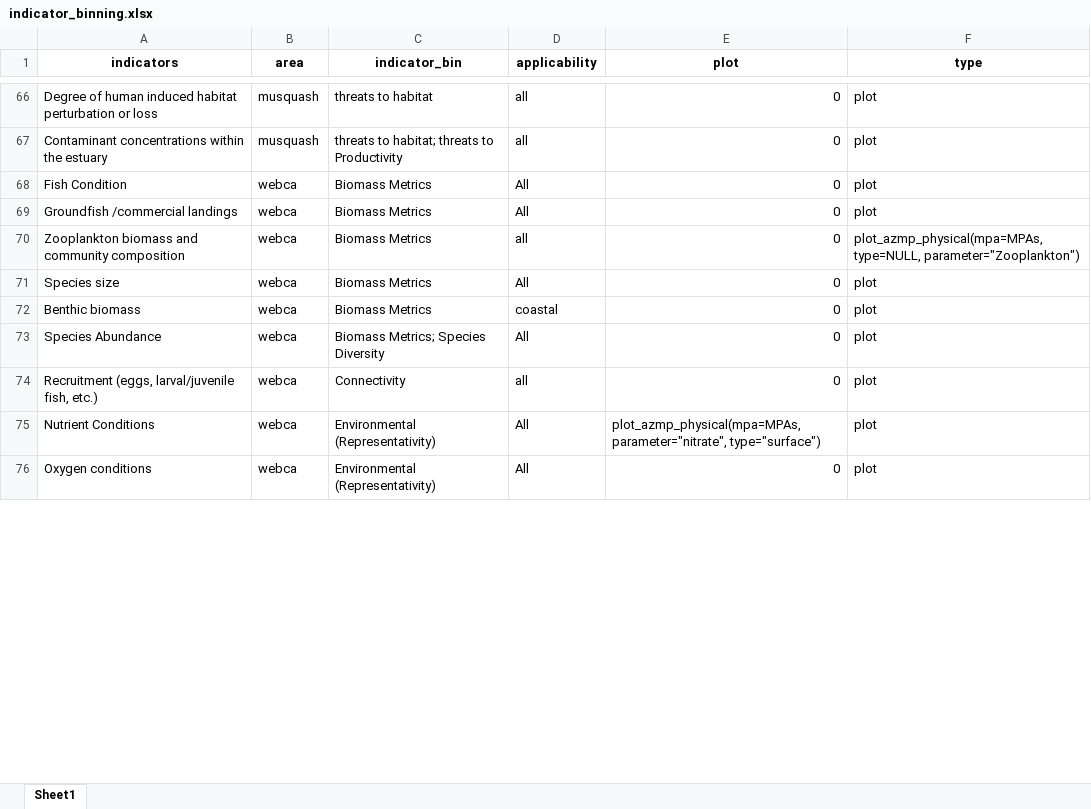
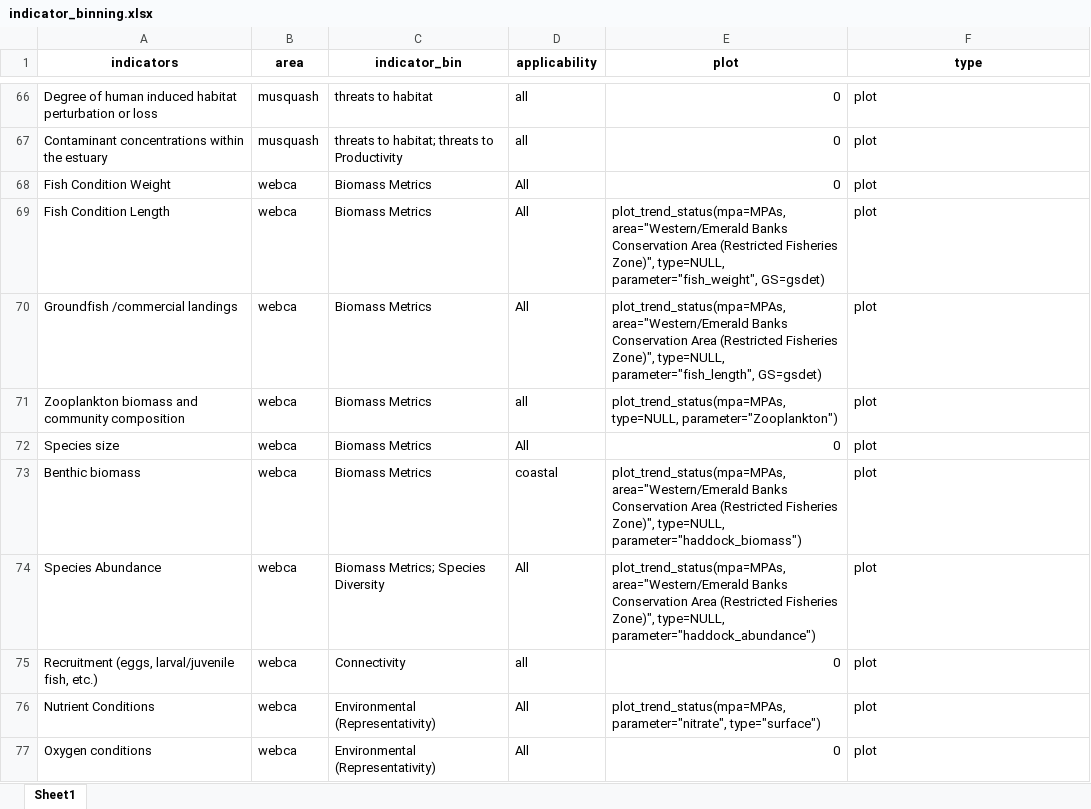
Before and after one commit to dfo-mar-mpas/MarConsNetAnalysis, an Excel workbook: data/indicator_binning.xlsx, sheet Sheet1, drawn as a sheet; only a part is shown, gaps mark what is left out; values as stored, in another font and other column widths than the file's, no borders; addresses are those after the commit; the diff covers the shown part only; the diff names each change by its address in the sheet, - before the commit and + after, or states it on an @@ line.

Commit message:
update plots for indicators

```diff
--- a/data/indicator_binning.xlsx (sheet Sheet1)
+++ b/data/indicator_binning.xlsx (sheet Sheet1)
-A68 (indicators): Fish Condition
+A68 (indicators): Fish Condition Weight
+row 69: Fish Condition Length | webca | Biomass Metrics | All | plot_trend_status(mpa=MPAs, area="Western/Emerald Banks Conservation Area (Restricted Fisheries Zone)", type=NULL, parameter="fish_weight", GS=gsdet) | plot
-E70 (plot): 0
+E70 (plot): plot_trend_status(mpa=MPAs, area="Western/Emerald Banks Conservation Area (Restricted Fisheries Zone)", type=NULL, parameter="fish_length", GS=gsdet)
-E71 (plot): 0
+E71 (plot): plot_trend_status(mpa=MPAs, type=NULL, parameter="Zooplankton")
-F71 (type): plot_azmp_physical(mpa=MPAs, type=NULL, parameter="Zooplankton")
+F71 (type): plot
-E73 (plot): 0
+E73 (plot): plot_trend_status(mpa=MPAs, area="Western/Emerald Banks Conservation Area (Restricted Fisheries Zone)", type=NULL, parameter="haddock_biomass")
-E74 (plot): 0
+E74 (plot): plot_trend_status(mpa=MPAs, area="Western/Emerald Banks Conservation Area (Restricted Fisheries Zone)", type=NULL, parameter="haddock_abundance")
-E76 (plot): plot_azmp_physical(mpa=MPAs,parameter="nitrate", type="surface")
+E76 (plot): plot_trend_status(mpa=MPAs,parameter="nitrate", type="surface")
```
Also changed, not shown: 5 edited cells elsewhere in this sheet, 7 other files.
